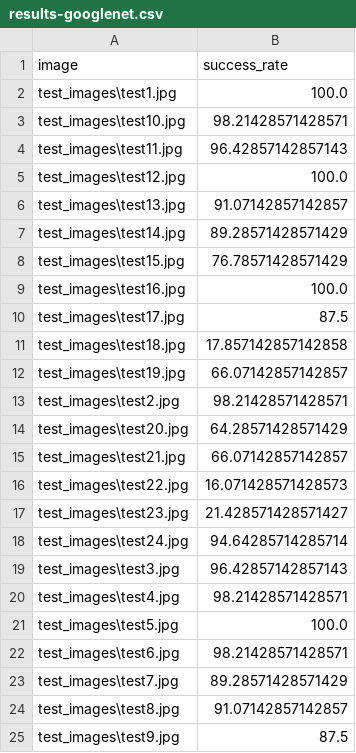
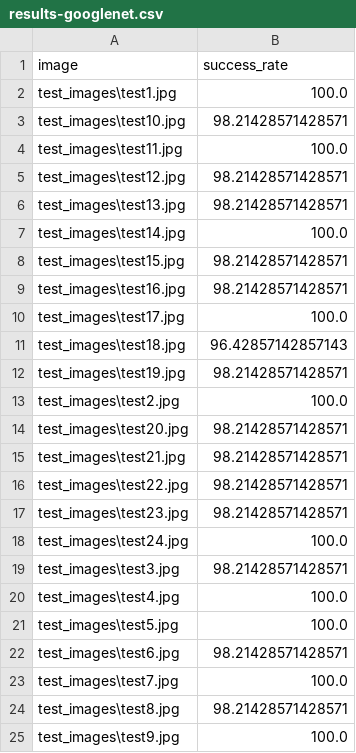
Before and after one commit to elliahu/ano2, a CSV file: results/results-googlenet.csv, drawn as a sheet.

```diff
--- a/results/results-googlenet.csv
+++ b/results/results-googlenet.csv
@@ -3,23 +3,23 @@ test_images\test1.jpg,100.0
 test_images\test10.jpg,98.21428571428571
-test_images\test11.jpg,96.42857142857143
-test_images\test12.jpg,100.0
-test_images\test13.jpg,91.07142857142857
-test_images\test14.jpg,89.28571428571429
-test_images\test15.jpg,76.78571428571429
-test_images\test16.jpg,100.0
-test_images\test17.jpg,87.5
-test_images\test18.jpg,17.857142857142858
-test_images\test19.jpg,66.07142857142857
-test_images\test2.jpg,98.21428571428571
-test_images\test20.jpg,64.28571428571429
-test_images\test21.jpg,66.07142857142857
-test_images\test22.jpg,16.071428571428573
-test_images\test23.jpg,21.428571428571427
-test_images\test24.jpg,94.64285714285714
-test_images\test3.jpg,96.42857142857143
-test_images\test4.jpg,98.21428571428571
+test_images\test11.jpg,100.0
+test_images\test12.jpg,98.21428571428571
+test_images\test13.jpg,98.21428571428571
+test_images\test14.jpg,100.0
+test_images\test15.jpg,98.21428571428571
+test_images\test16.jpg,98.21428571428571
+test_images\test17.jpg,100.0
+test_images\test18.jpg,96.42857142857143
+test_images\test19.jpg,98.21428571428571
+test_images\test2.jpg,100.0
+test_images\test20.jpg,98.21428571428571
+test_images\test21.jpg,98.21428571428571
+test_images\test22.jpg,98.21428571428571
+test_images\test23.jpg,98.21428571428571
+test_images\test24.jpg,100.0
+test_images\test3.jpg,98.21428571428571
+test_images\test4.jpg,100.0
 test_images\test5.jpg,100.0
 test_images\test6.jpg,98.21428571428571
-test_images\test7.jpg,89.28571428571429
-test_images\test8.jpg,91.07142857142857
-test_images\test9.jpg,87.5
+test_images\test7.jpg,100.0
+test_images\test8.jpg,98.21428571428571
+test_images\test9.jpg,100.0
```
Also changed, not shown: results/results-resnet.csv, 13 other files.
